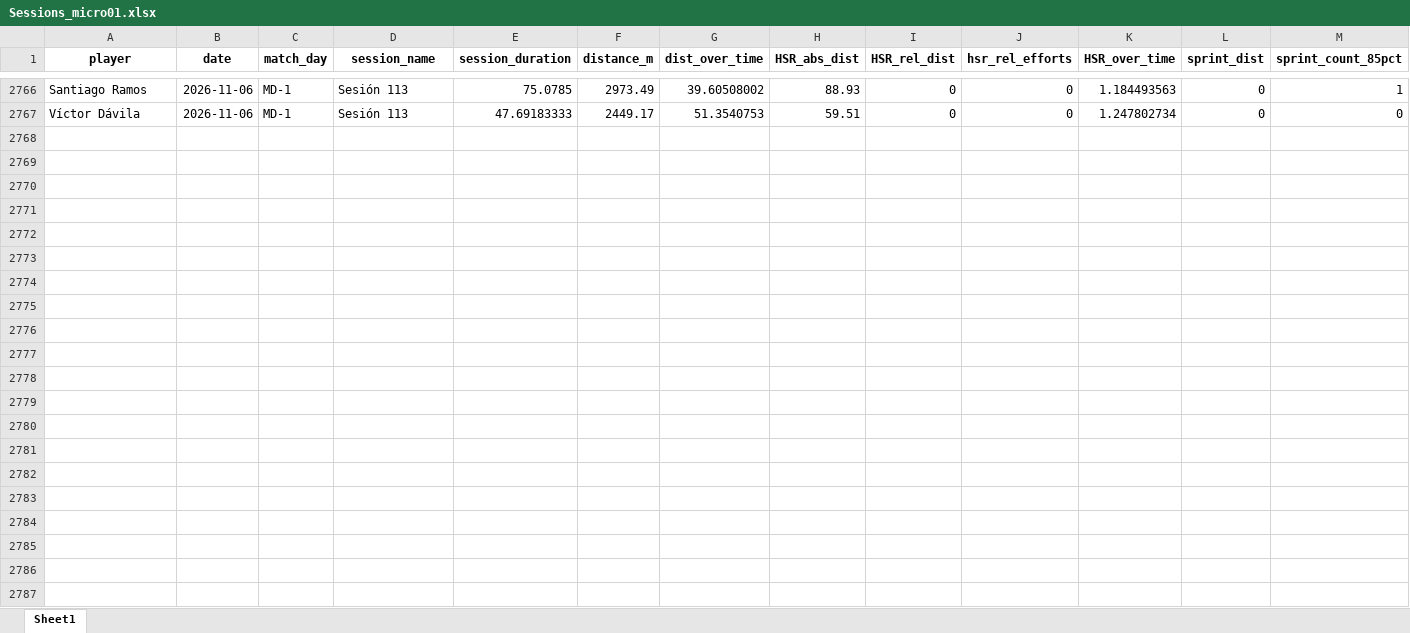
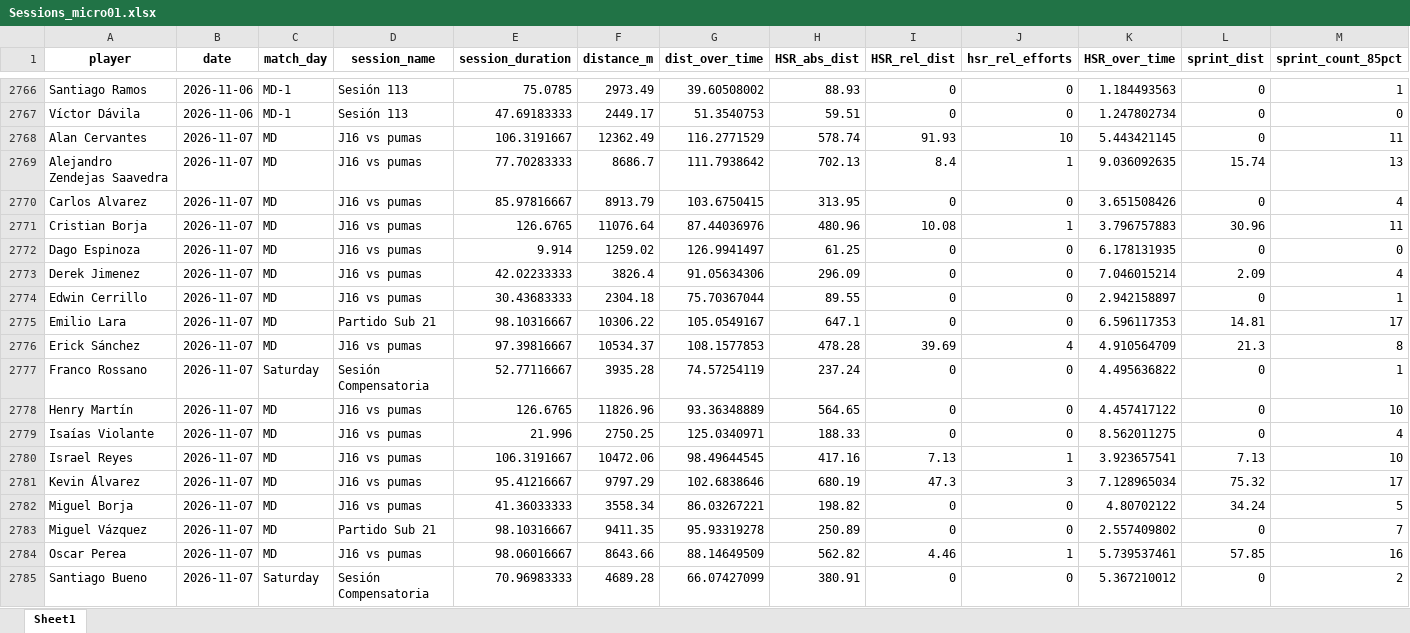
Before and after one commit to mr2293/club_america_dashboard, an Excel workbook: apps/cargas_fisicas_7/data/Sessions_micro01.xlsx, sheet Sheet1, drawn as a sheet; only a part is shown, gaps mark what is left out; values as stored, in another font and other column widths than the file's, no borders; rows hold the shown columns only; the diff covers the shown part only; the diff names each change by its address in the sheet, - before the commit and + after, or states it on an @@ line.

```diff
--- a/apps/cargas_fisicas_7/data/Sessions_micro01.xlsx (sheet Sheet1)
+++ b/apps/cargas_fisicas_7/data/Sessions_micro01.xlsx (sheet Sheet1)
+row 2768: Alan Cervantes | 2026-11-07 | MD | J16 vs pumas | 106.3191667 | 12362.49 | 116.2771529 | 578.74 | 91.93 | 10 | 5.443421145 | 0 | 11
+row 2769: Alejandro Zendejas Saavedra | 2026-11-07 | MD | J16 vs pumas | 77.70283333 | 8686.7 | 111.7938642 | 702.13 | 8.4 | 1 | 9.036092635 | 15.74 | 13
+row 2770: Carlos Alvarez | 2026-11-07 | MD | J16 vs pumas | 85.97816667 | 8913.79 | 103.6750415 | 313.95 | 0 | 0 | 3.651508426 | 0 | 4
+row 2771: Cristian Borja | 2026-11-07 | MD | J16 vs pumas | 126.6765 | 11076.64 | 87.44036976 | 480.96 | 10.08 | 1 | 3.796757883 | 30.96 | 11
+row 2772: Dago Espinoza | 2026-11-07 | MD | J16 vs pumas | 9.914 | 1259.02 | 126.9941497 | 61.25 | 0 | 0 | 6.178131935 | 0 | 0
+row 2773: Derek Jimenez | 2026-11-07 | MD | J16 vs pumas | 42.02233333 | 3826.4 | 91.05634306 | 296.09 | 0 | 0 | 7.046015214 | 2.09 | 4
+row 2774: Edwin Cerrillo | 2026-11-07 | MD | J16 vs pumas | 30.43683333 | 2304.18 | 75.70367044 | 89.55 | 0 | 0 | 2.942158897 | 0 | 1
+row 2775: Emilio Lara | 2026-11-07 | MD | Partido Sub 21 | 98.10316667 | 10306.22 | 105.0549167 | 647.1 | 0 | 0 | 6.596117353 | 14.81 | 17
+row 2776: Erick Sánchez | 2026-11-07 | MD | J16 vs pumas | 97.39816667 | 10534.37 | 108.1577853 | 478.28 | 39.69 | 4 | 4.910564709 | 21.3 | 8
+row 2777: Franco Rossano | 2026-11-07 | Saturday | Sesión Compensatoria | 52.77116667 | 3935.28 | 74.57254119 | 237.24 | 0 | 0 | 4.495636822 | 0 | 1
+row 2778: Henry Martín | 2026-11-07 | MD | J16 vs pumas | 126.6765 | 11826.96 | 93.36348889 | 564.65 | 0 | 0 | 4.457417122 | 0 | 10
+row 2779: Isaías Violante | 2026-11-07 | MD | J16 vs pumas | 21.996 | 2750.25 | 125.0340971 | 188.33 | 0 | 0 | 8.562011275 | 0 | 4
+row 2780: Israel Reyes | 2026-11-07 | MD | J16 vs pumas | 106.3191667 | 10472.06 | 98.49644545 | 417.16 | 7.13 | 1 | 3.923657541 | 7.13 | 10
+row 2781: Kevin Álvarez | 2026-11-07 | MD | J16 vs pumas | 95.41216667 | 9797.29 | 102.6838646 | 680.19 | 47.3 | 3 | 7.128965034 | 75.32 | 17
+row 2782: Miguel Borja | 2026-11-07 | MD | J16 vs pumas | 41.36033333 | 3558.34 | 86.03267221 | 198.82 | 0 | 0 | 4.80702122 | 34.24 | 5
+row 2783: Miguel Vázquez | 2026-11-07 | MD | Partido Sub 21 | 98.10316667 | 9411.35 | 95.93319278 | 250.89 | 0 | 0 | 2.557409802 | 0 | 7
+row 2784: Oscar Perea | 2026-11-07 | MD | J16 vs pumas | 98.06016667 | 8643.66 | 88.14649509 | 562.82 | 4.46 | 1 | 5.739537461 | 57.85 | 16
+row 2785: Santiago Bueno | 2026-11-07 | Saturday | Sesión Compensatoria | 70.96983333 | 4689.28 | 66.07427099 | 380.91 | 0 | 0 | 5.367210012 | 0 | 2
```
Also changed, not shown: 2 added rows elsewhere in this sheet, 2 other files.
